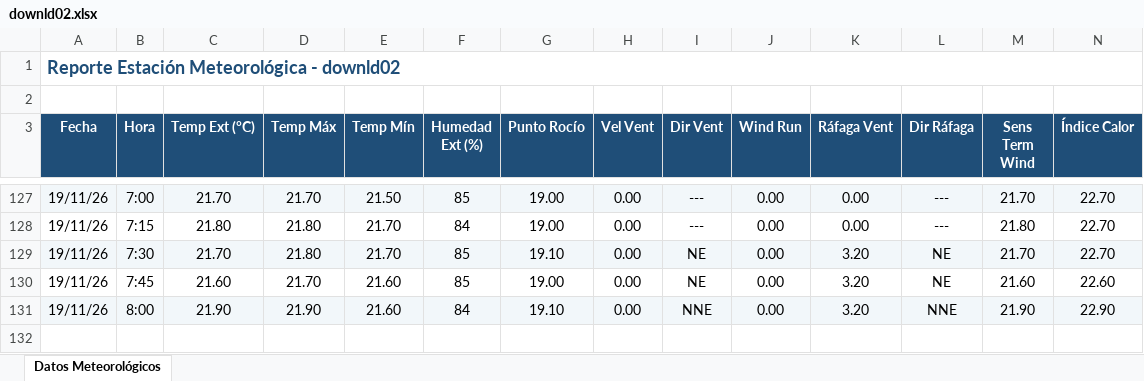
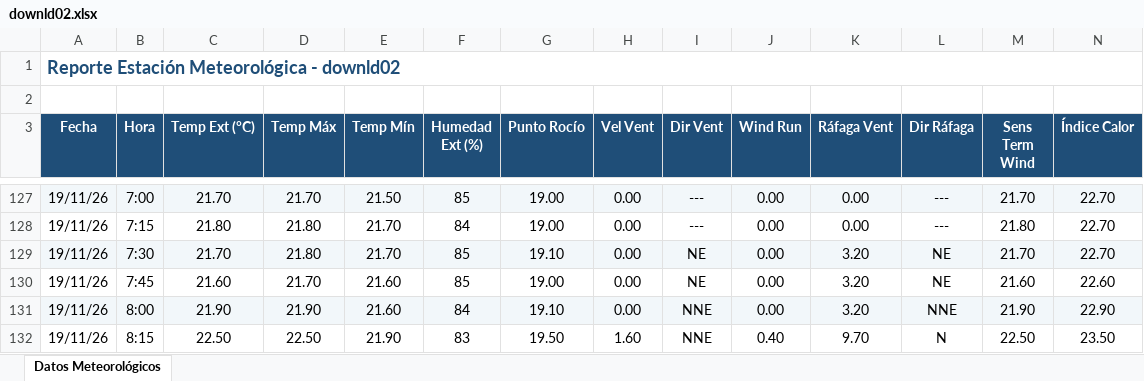
Before and after one commit to intasalta/ema_lajitas, an Excel workbook: downld02.xlsx, sheet Datos Meteorológicos, drawn as a sheet; only a part is shown, gaps mark what is left out; values as stored, in another font and other column widths than the file's, no borders; rows hold the shown columns only; the diff names each change by its address in the sheet, - before the commit and + after, or states it on an @@ line.

```diff
--- a/downld02.xlsx (sheet Datos Meteorológicos)
+++ b/downld02.xlsx (sheet Datos Meteorológicos)
+row 132: 19/11/26 | 8:15 | 22.50 | 22.50 | 21.90 | 83 | 19.50 | 1.60 | NNE | 0.40 | 9.70 | N | 22.50 | 23.50
```
Also changed, not shown: downld08.xlsx, 2 other files.
